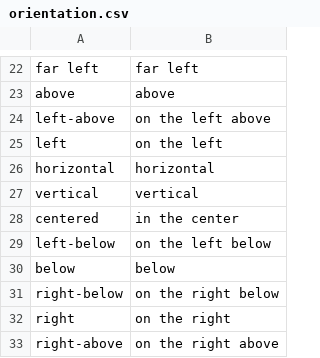
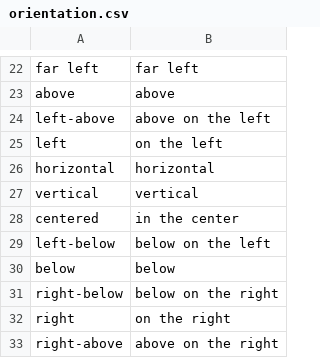
Before and after one commit to epsonik/FuzzyDescV2, a CSV file: eng/orientation.csv, drawn as a sheet; only a part is shown, gaps mark what is left out.

```diff
--- a/eng/orientation.csv
+++ b/eng/orientation.csv
@@ -23,3 +23,3 @@ far left; far left
 above; above
-left-above; on the left above
+left-above; above on the left
 left; on the left
@@ -28,6 +28,6 @@ vertical; vertical
 centered; in the center
-left-below; on the left below
+left-below; below on the left
 below; below
-right-below; on the right below
+right-below; below on the right
 right; on the right
-right-above; on the right above
+right-above; above on the right
```
Also changed, not shown: eng/location.csv.
